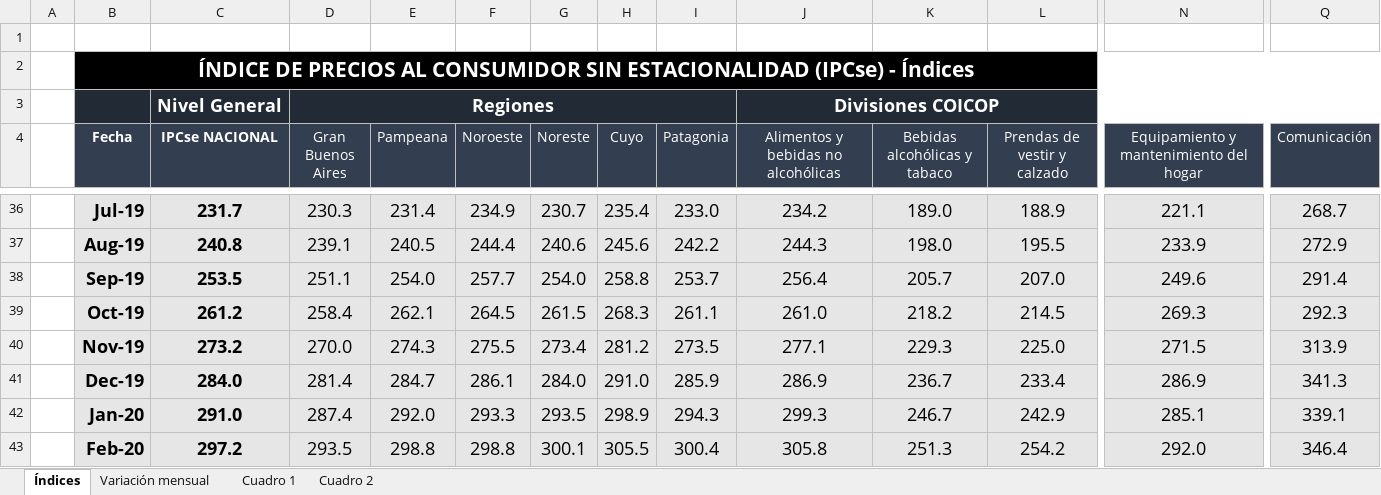
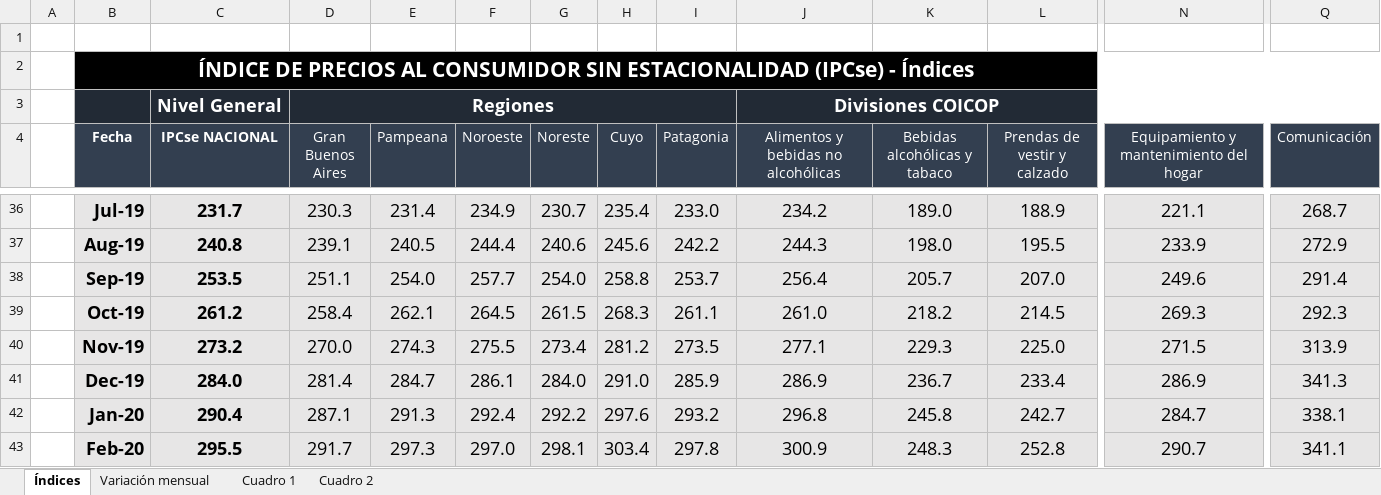
Before and after one commit to mrozada/mrozada.github.io, an Excel workbook: assets/excel/IPCse - Series históricas.xlsx, sheet Índices, drawn as a sheet; only a part is shown, gaps mark what is left out; values as stored, in another font and other column widths than the file's, no borders; the diff covers the shown part only; the diff names each change by its address in the sheet, - before the commit and + after, or states it on an @@ line.

```diff
--- a/assets/excel/IPCse - Series históricas.xlsx (sheet Índices)
+++ b/assets/excel/IPCse - Series históricas.xlsx (sheet Índices)
-C42 (IPCse NACIONAL): 291.0
+C42 (IPCse NACIONAL): 290.4
-D42 (Gran Buenos Aires): 287.4
+D42 (Gran Buenos Aires): 287.1
-E42 (Pampeana): 292.0
+E42 (Pampeana): 291.3
-F42 (Noroeste): 293.3
+F42 (Noroeste): 292.4
-G42 (Noreste): 293.5
+G42 (Noreste): 292.2
-H42 (Cuyo): 298.9
+H42 (Cuyo): 297.6
-I42 (Patagonia): 294.3
+I42 (Patagonia): 293.2
-J42: 299.3
+J42: 296.8
-K42 (Bebidas alcohólicas y tabaco): 246.7
+K42 (Bebidas alcohólicas y tabaco): 245.8
-L42 (Prendas de vestir y calzado): 242.9
+L42 (Prendas de vestir y calzado): 242.7
-N42: 285.1
+N42: 284.7
-Q42 (Comunicación): 339.1
+Q42 (Comunicación): 338.1
-C43 (IPCse NACIONAL): 297.2
+C43 (IPCse NACIONAL): 295.5
-D43 (Gran Buenos Aires): 293.5
+D43 (Gran Buenos Aires): 291.7
-E43 (Pampeana): 298.8
+E43 (Pampeana): 297.3
-F43 (Noroeste): 298.8
+F43 (Noroeste): 297.0
-G43 (Noreste): 300.1
+G43 (Noreste): 298.1
-H43 (Cuyo): 305.5
+H43 (Cuyo): 303.4
-I43 (Patagonia): 300.4
+I43 (Patagonia): 297.8
-J43: 305.8
+J43: 300.9
-K43 (Bebidas alcohólicas y tabaco): 251.3
+K43 (Bebidas alcohólicas y tabaco): 248.3
-L43 (Prendas de vestir y calzado): 254.2
+L43 (Prendas de vestir y calzado): 252.8
-N43: 292.0
+N43: 290.7
-Q43 (Comunicación): 346.4
+Q43 (Comunicación): 341.1
```
Also changed, not shown: 1 added row and 1044 edited cells elsewhere in this sheet, sheet Variación mensual, sheet Cuadro 1, sheet Cuadro 2, 5 other files.
